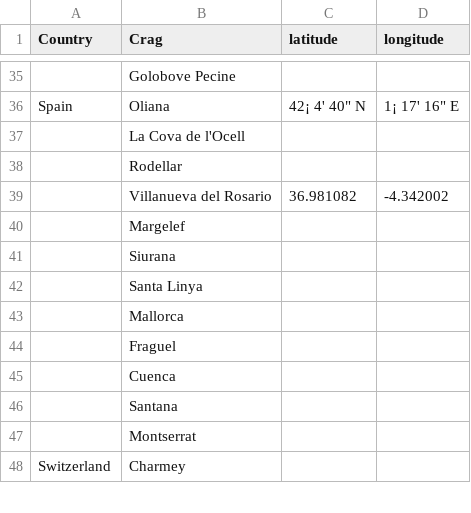
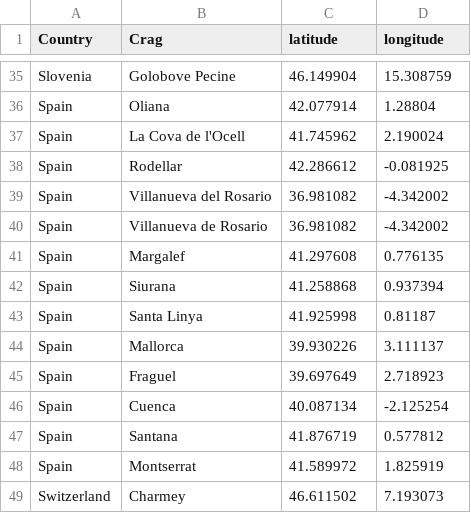
Before and after one commit to AlexDaGr8/ClimbingHardestRoutes, a CSV file: climbingLatLon.csv, drawn as a sheet; only a part is shown, gaps mark what is left out; removed rows and columns are numbered as before the commit, all else as after; the diff covers the shown part only; the diff names each change by its address in the sheet, - before the commit and + after, or states it on an @@ line.

```diff
--- a/climbingLatLon.csv
+++ b/climbingLatLon.csv
-A35 (Country): (empty)
+A35 (Country): Slovenia
-C35 (latitude): (empty)
+C35 (latitude): 46.149904
-D35 (longitude): (empty)
+D35 (longitude): 15.308759
-C36 (latitude): 42¡ 4' 40" N
+C36 (latitude): 42.077914
-D36 (longitude): 1¡ 17' 16" E
+D36 (longitude): 1.28804
-A37:A39 (Country): (empty)
+A37:A39 (Country): Spain
-C37 (latitude): (empty)
+C37 (latitude): 41.745962
-D37 (longitude): (empty)
+D37 (longitude): 2.190024
-C38 (latitude): (empty)
+C38 (latitude): 42.286612
-D38 (longitude): (empty)
+D38 (longitude): -0.081925
-row 40:  | Margelef
+row 40: Spain | Villanueva de Rosario | 36.981082 | -4.342002
+row 41: Spain | Margalef | 41.297608 | 0.776135
-A42:A48 (Country): (empty)
+A42:A48 (Country): Spain
-C42 (latitude): (empty)
+C42 (latitude): 41.258868
-D42 (longitude): (empty)
+D42 (longitude): 0.937394
-C43 (latitude): (empty)
+C43 (latitude): 41.925998
-D43 (longitude): (empty)
+D43 (longitude): 0.81187
-C44 (latitude): (empty)
+C44 (latitude): 39.930226
-D44 (longitude): (empty)
+D44 (longitude): 3.111137
-C45 (latitude): (empty)
+C45 (latitude): 39.697649
-D45 (longitude): (empty)
+D45 (longitude): 2.718923
-C46 (latitude): (empty)
+C46 (latitude): 40.087134
-D46 (longitude): (empty)
+D46 (longitude): -2.125254
-C47 (latitude): (empty)
+C47 (latitude): 41.876719
-D47 (longitude): (empty)
+D47 (longitude): 0.577812
-C48 (latitude): (empty)
+C48 (latitude): 41.589972
-D48 (longitude): (empty)
+D48 (longitude): 1.825919
-C49 (latitude): (empty)
+C49 (latitude): 46.611502
-D49 (longitude): (empty)
+D49 (longitude): 7.193073
```
Also changed, not shown: 6 added rows, 6 removed rows and 94 edited cells elsewhere in this file, 4 other files.
